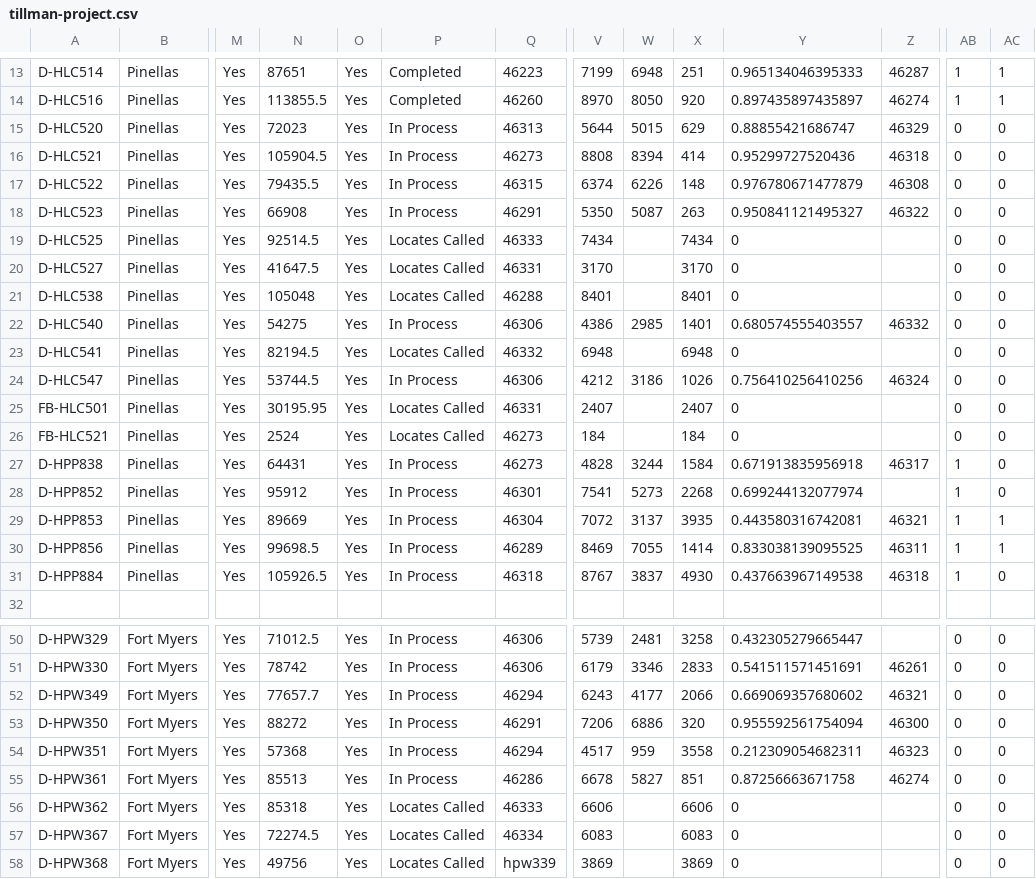
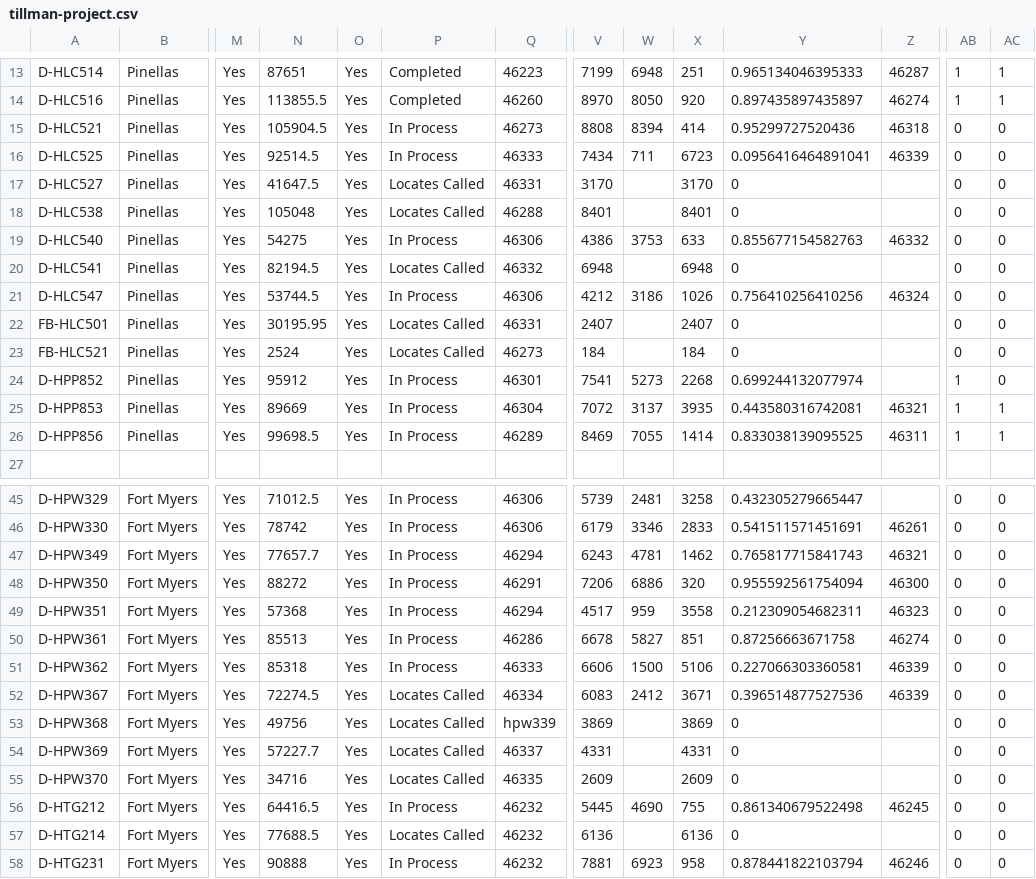
Before and after one commit to JCKraus1/Tillman-Dashboard, a CSV file: tillman-project.csv, drawn as a sheet; only a part is shown, gaps mark what is left out; the shorter side is filled out with more unchanged rows; removed rows and columns are numbered as before the commit, all else as after; rows hold the shown columns only; the diff covers the shown part only; the diff names each change by its address in the sheet, - before the commit and + after, or states it on an @@ line.

Commit message:
Automated CSV update every 6 hours

```diff
--- a/tillman-project.csv
+++ b/tillman-project.csv
-row 15: D-HLC520 | Pinellas | Yes | 72023 | Yes | In Process | 46313 | 5644 | 5015 | 629 | 0.88855421686747 | 46329 | 0 | 0
-row 17: D-HLC522 | Pinellas | Yes | 79435.5 | Yes | In Process | 46315 | 6374 | 6226 | 148 | 0.976780671477879 | 46308 | 0 | 0
-row 18: D-HLC523 | Pinellas | Yes | 66908 | Yes | In Process | 46291 | 5350 | 5087 | 263 | 0.950841121495327 | 46322 | 0 | 0
-P16: Locates Called
+P16: In Process
-W16: (empty)
+W16: 711
-X16: 7434
+X16: 6723
-Y16: 0
+Y16: 0.0956416464891041
-Z16: (empty)
+Z16: 46339
-W19: 2985
+W19: 3753
-X19: 1401
+X19: 633
-Y19: 0.680574555403557
+Y19: 0.855677154582763
-row 27: D-HPP838 | Pinellas | Yes | 64431 | Yes | In Process | 46273 | 4828 | 3244 | 1584 | 0.671913835956918 | 46317 | 1 | 0
-row 31: D-HPP884 | Pinellas | Yes | 105926.5 | Yes | In Process | 46318 | 8767 | 3837 | 4930 | 0.437663967149538 | 46318 | 1 | 0
-W47: 4177
+W47: 4781
-X47: 2066
+X47: 1462
-Y47: 0.669069357680602
+Y47: 0.765817715841743
-P51: Locates Called
+P51: In Process
-W51: (empty)
+W51: 1500
-X51: 6606
+X51: 5106
-Y51: 0
+Y51: 0.227066303360581
-Z51:Z52: (empty)
+Z51:Z52: 46339
-W52: (empty)
+W52: 2412
-X52: 6083
+X52: 3671
-Y52: 0
+Y52: 0.396514877527536
```
Also changed, not shown: 9 edited cells elsewhere in this file.
